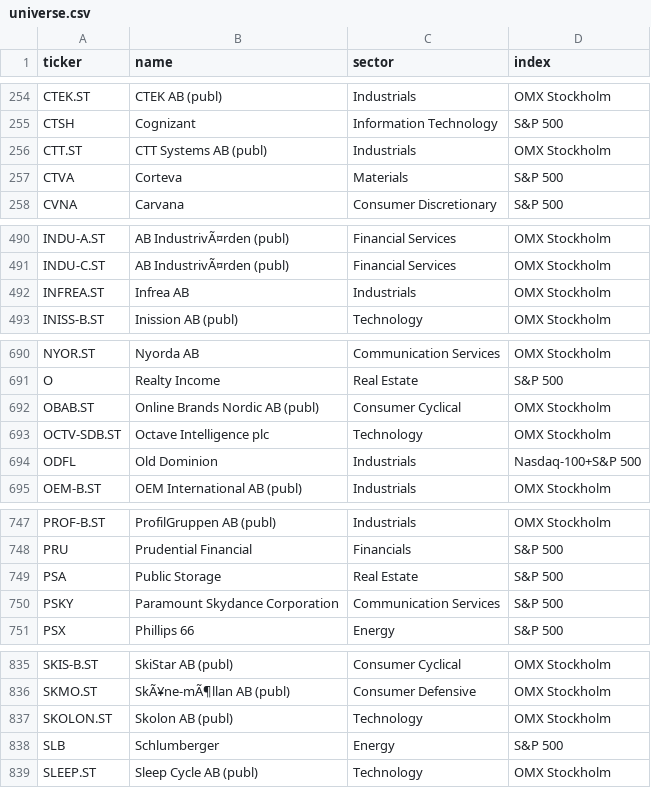
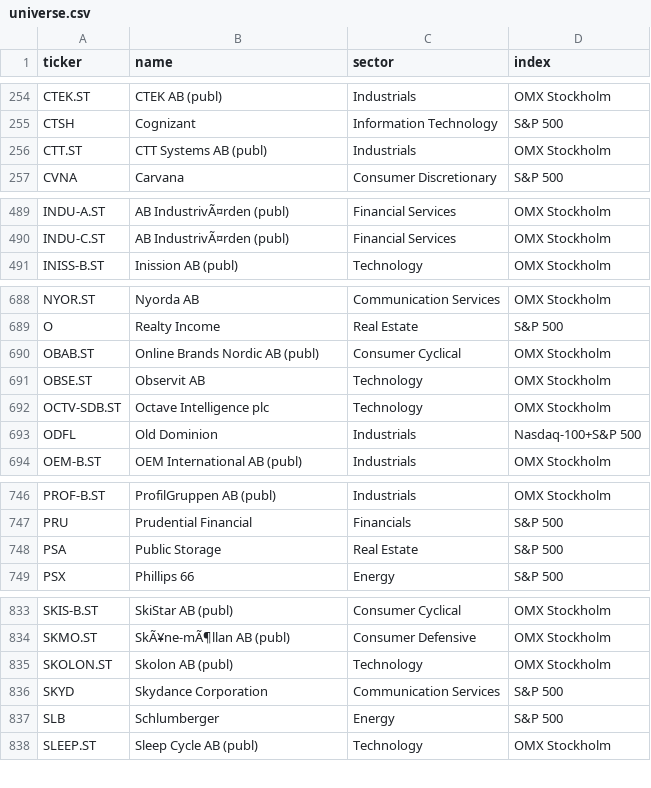
Before and after one commit to BenganTempest/Veloslimwhite, a CSV file: data/universe.csv, drawn as a sheet; only a part is shown, gaps mark what is left out; the diff covers the shown part only.

```diff
--- a/data/universe.csv
+++ b/data/universe.csv
@@ -256,3 +256,2 @@ CTSH,Cognizant,Information Technology,S&P 500
 CTT.ST,CTT Systems AB (publ),Industrials,OMX Stockholm
-CTVA,Corteva,Materials,S&P 500
 CVNA,Carvana,Consumer Discretionary,S&P 500
@@ -491,3 +490,2 @@ INDU-A.ST,AB IndustrivÃ¤rden (publ),Financial Services,OMX Stockholm
 INDU-C.ST,AB IndustrivÃ¤rden (publ),Financial Services,OMX Stockholm
-INFREA.ST,Infrea AB,Industrials,OMX Stockholm
 INISS-B.ST,Inission AB (publ),Technology,OMX Stockholm
@@ -692,2 +690,3 @@ O,Realty Income,Real Estate,S&P 500
 OBAB.ST,Online Brands Nordic AB (publ),Consumer Cyclical,OMX Stockholm
+OBSE.ST,Observit AB,Technology,OMX Stockholm
 OCTV-SDB.ST,Octave Intelligence plc,Technology,OMX Stockholm
@@ -749,3 +748,2 @@ PRU,Prudential Financial,Financials,S&P 500
 PSA,Public Storage,Real Estate,S&P 500
-PSKY,Paramount Skydance Corporation,Communication Services,S&P 500
 PSX,Phillips 66,Energy,S&P 500
@@ -837,2 +835,3 @@ SKMO.ST,SkÃ¥ne-mÃ¶llan AB (publ),Consumer Defensive,OMX Stockholm
 SKOLON.ST,Skolon AB (publ),Technology,OMX Stockholm
+SKYD,Skydance Corporation,Communication Services,S&P 500
 SLB,Schlumberger,Energy,S&P 500
```
Also changed, not shown: 2 added rows and 1 removed row elsewhere in this file, 6 other files.
